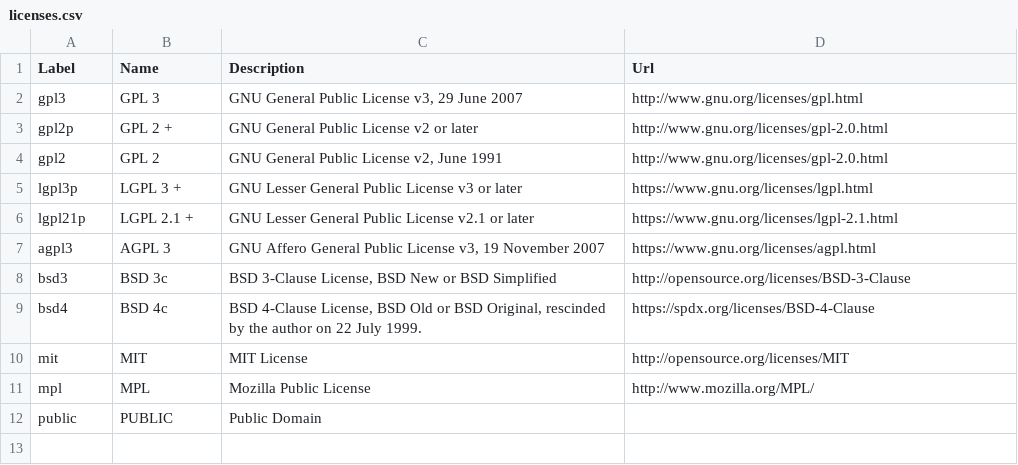
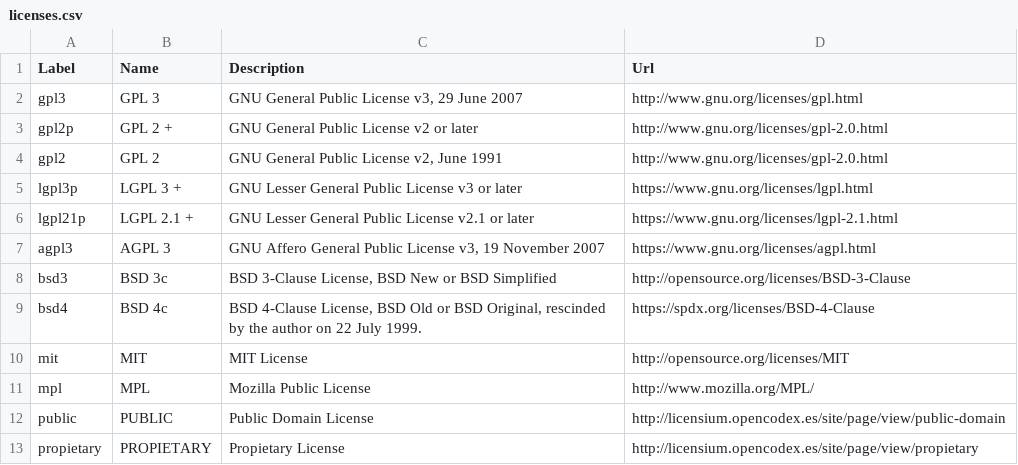
Before and after one commit to Cohaerentis/Licensium, a CSV file: doc/licenses.csv, drawn as a sheet.

```diff
--- a/doc/licenses.csv
+++ b/doc/licenses.csv
@@ -11,2 +11,3 @@ mit,MIT,MIT License,http://opensource.org/licenses/MIT
 mpl,MPL,Mozilla Public License,http://www.mozilla.org/MPL/
-public,PUBLIC,Public Domain,
+public,PUBLIC,Public Domain License,http://licensium.opencodex.es/site/page/view/public-domain
+propietary,PROPIETARY,Propietary License,http://licensium.opencodex.es/site/page/view/propietary
```
Also changed, not shown: doc/compatibility.csv.
